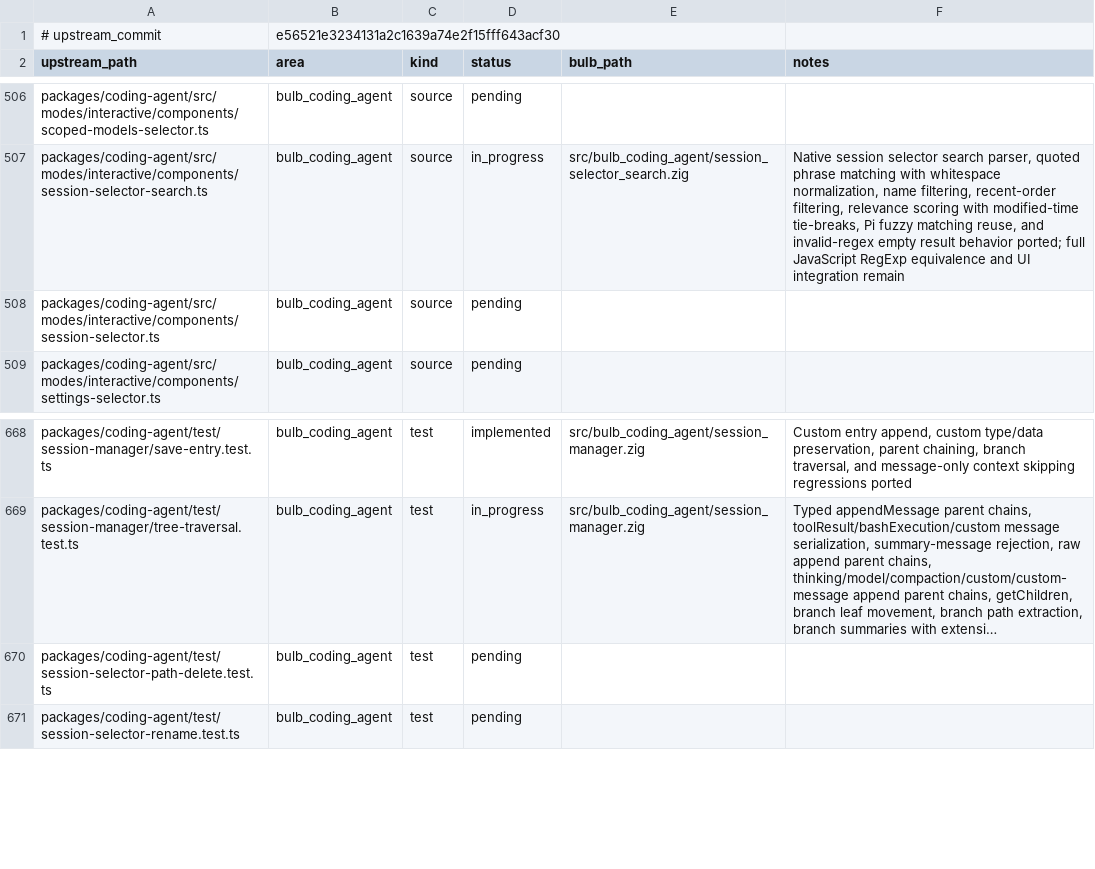
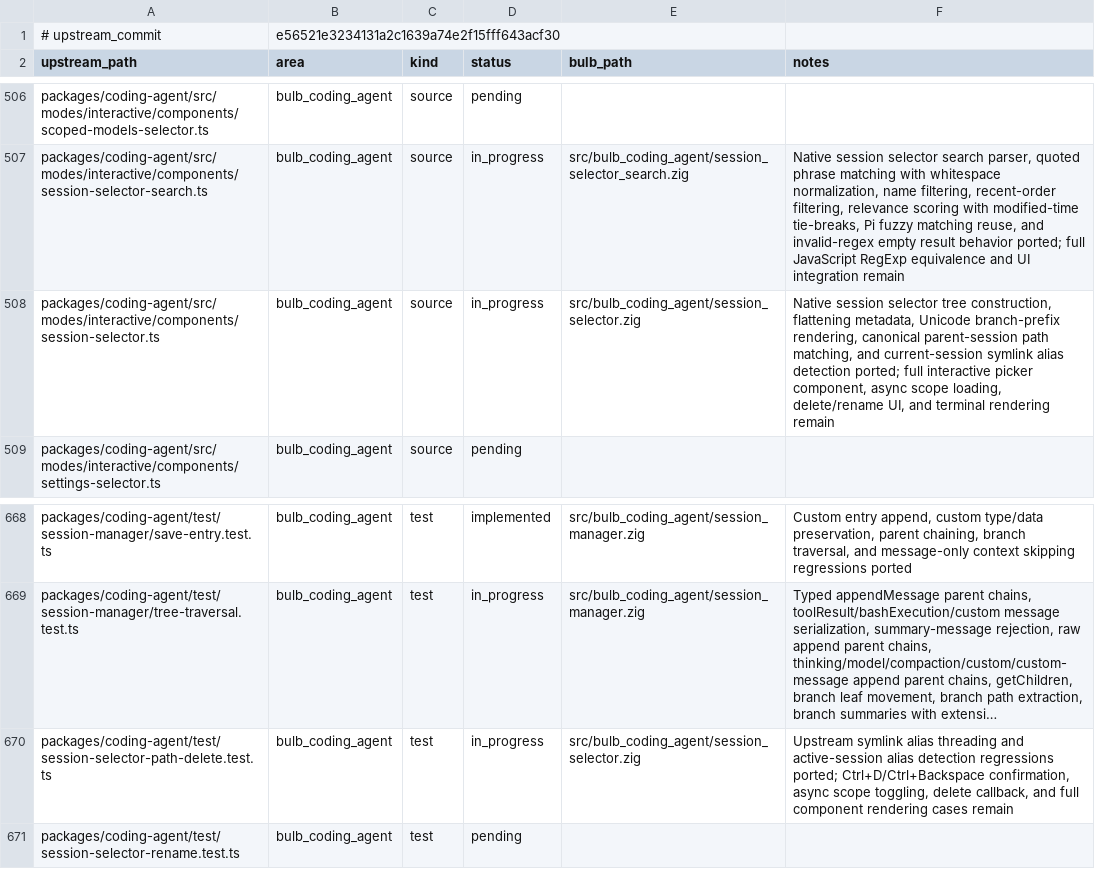
Before and after one commit to anggakhrsma/bulb, a TSV file: parity/ledger.tsv, drawn as a sheet; only a part is shown, gaps mark what is left out; long unchanged cells end in …; the diff names each change by its address in the sheet, - before the commit and + after, or states it on an @@ line.

```diff
--- a/parity/ledger.tsv
+++ b/parity/ledger.tsv
-D508 (status): pending
+D508 (status): in_progress
-E508 (bulb_path): (empty)
+E508 (bulb_path): src/bulb_coding_agent/session_selector.zig
-F508 (notes): (empty)
+F508 (notes): Native session selector tree construction, flattening metadata, Unicode branch-prefix rendering, canonical parent-session path matching, and current-session symlink alias detection ported; full interactive picker component, async scope loading, delete/rename UI, and terminal rendering remain
-D670 (status): pending
+D670 (status): in_progress
-E670 (bulb_path): (empty)
+E670 (bulb_path): src/bulb_coding_agent/session_selector.zig
-F670 (notes): (empty)
+F670 (notes): Upstream symlink alias threading and active-session alias detection regressions ported; Ctrl+D/Ctrl+Backspace confirmation, async scope toggling, delete callback, and full component rendering cases remain
```
Also changed, not shown: parity/status.tsv, 2 other files.
